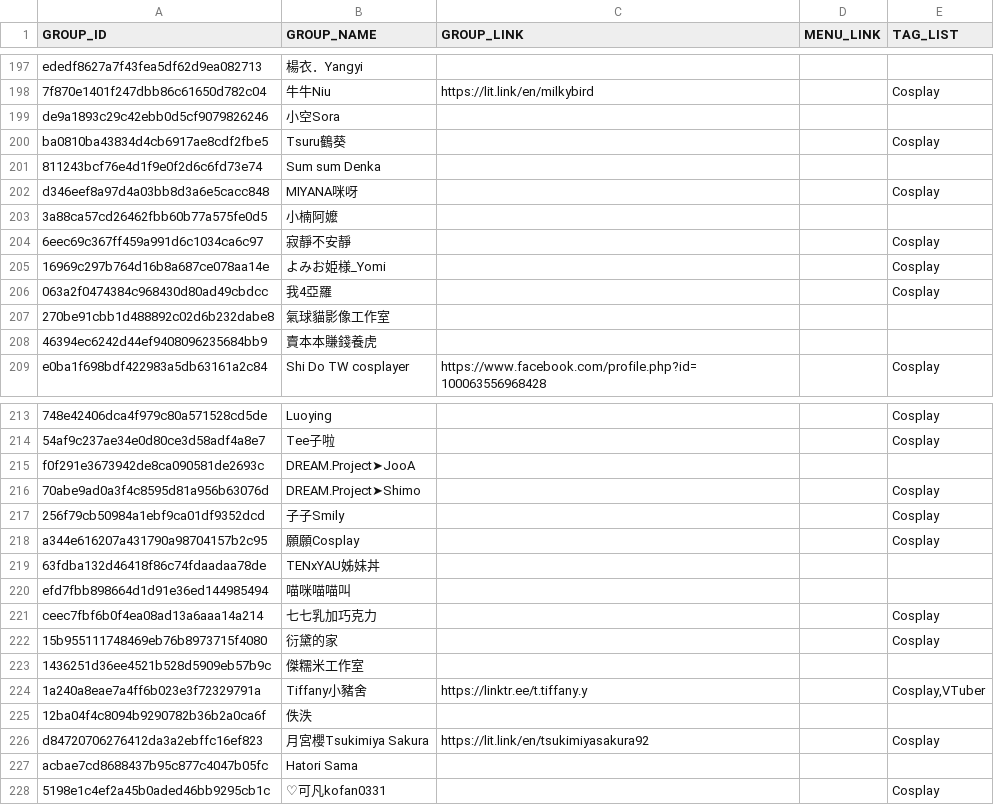
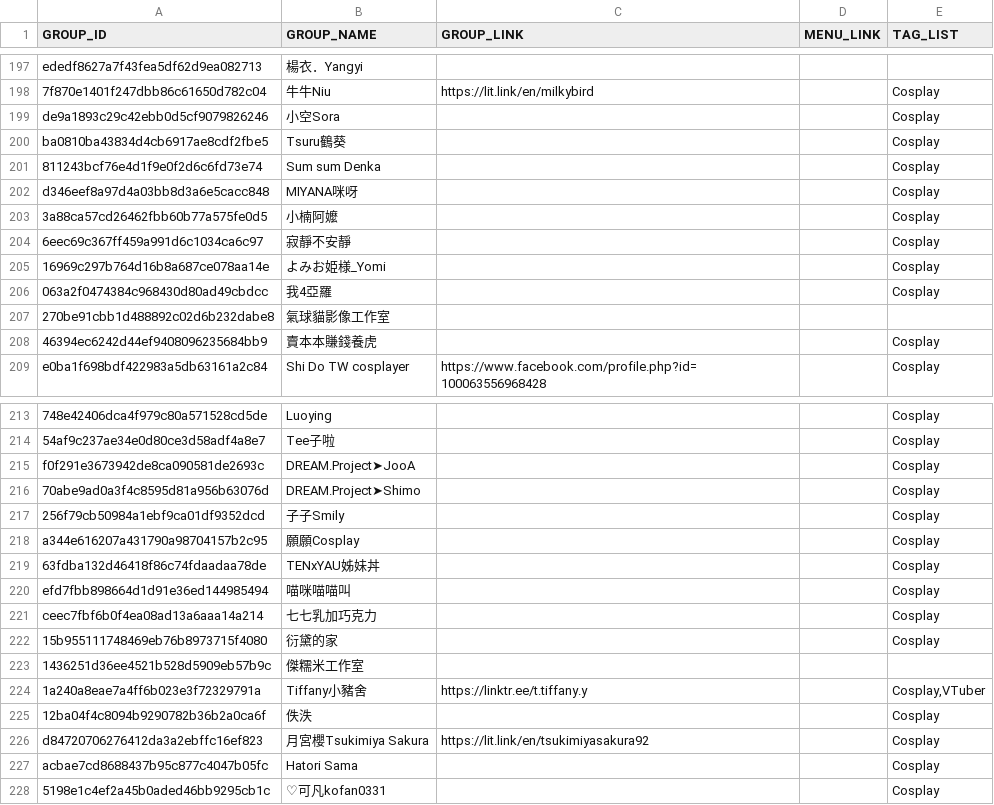
Before and after one commit to nh60211as/DoujinMapMarker, a CSV file: data/PF43/group-list.csv, drawn as a sheet; only a part is shown, gaps mark what is left out; the diff covers the shown part only; the diff names each change by its address in the sheet, - before the commit and + after, or states it on an @@ line.

```diff
--- a/data/PF43/group-list.csv
+++ b/data/PF43/group-list.csv
-E199 (TAG_LIST): (empty)
+E199 (TAG_LIST): Cosplay
-E201 (TAG_LIST): (empty)
+E201 (TAG_LIST): Cosplay
-E203 (TAG_LIST): (empty)
+E203 (TAG_LIST): Cosplay
-E208 (TAG_LIST): (empty)
+E208 (TAG_LIST): Cosplay
-E215 (TAG_LIST): (empty)
+E215 (TAG_LIST): Cosplay
-E219:E220 (TAG_LIST): (empty)
+E219:E220 (TAG_LIST): Cosplay
-E225 (TAG_LIST): (empty)
+E225 (TAG_LIST): Cosplay
-E227 (TAG_LIST): (empty)
+E227 (TAG_LIST): Cosplay
```
Also changed, not shown: 20 edited cells elsewhere in this file, 1 other file.
